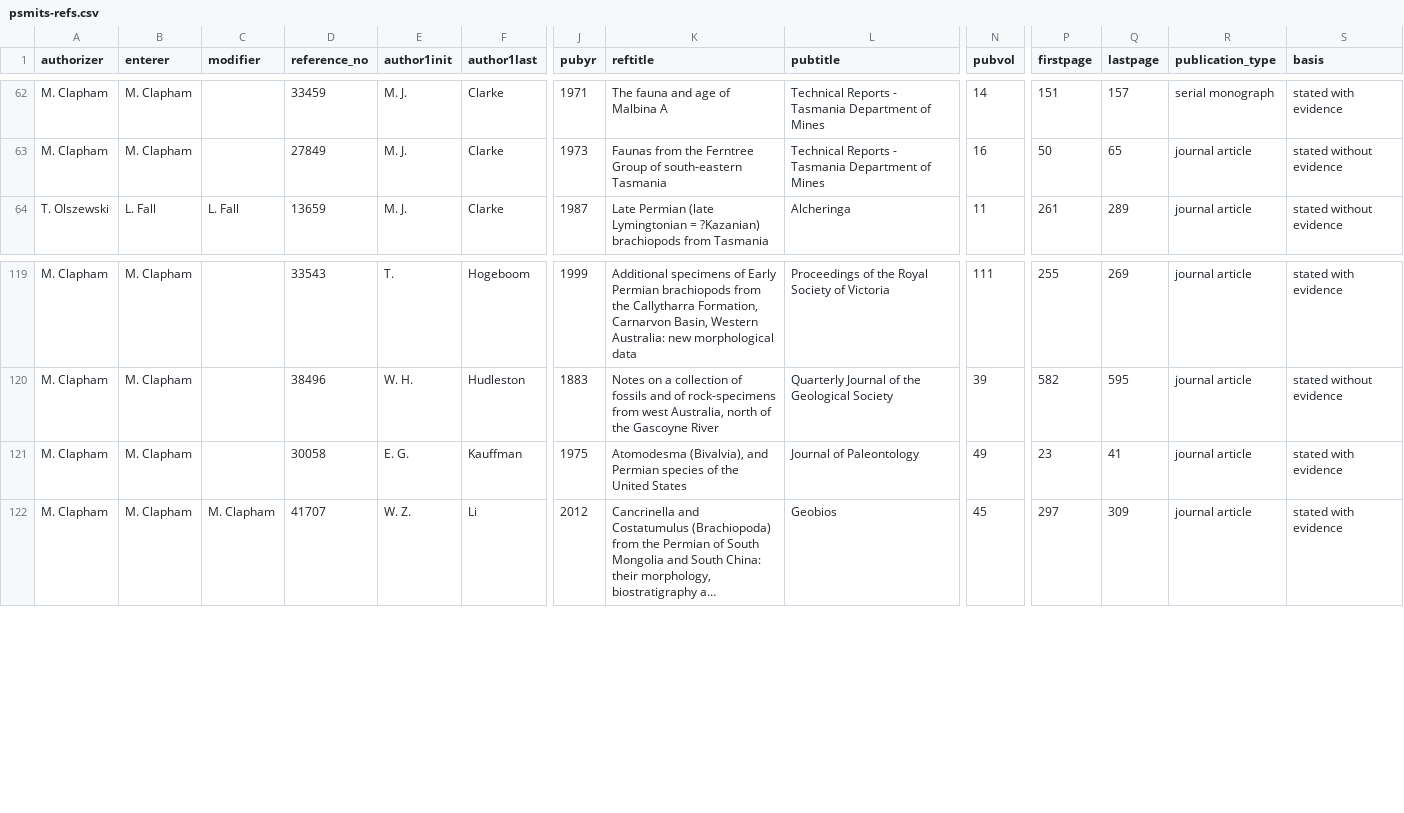
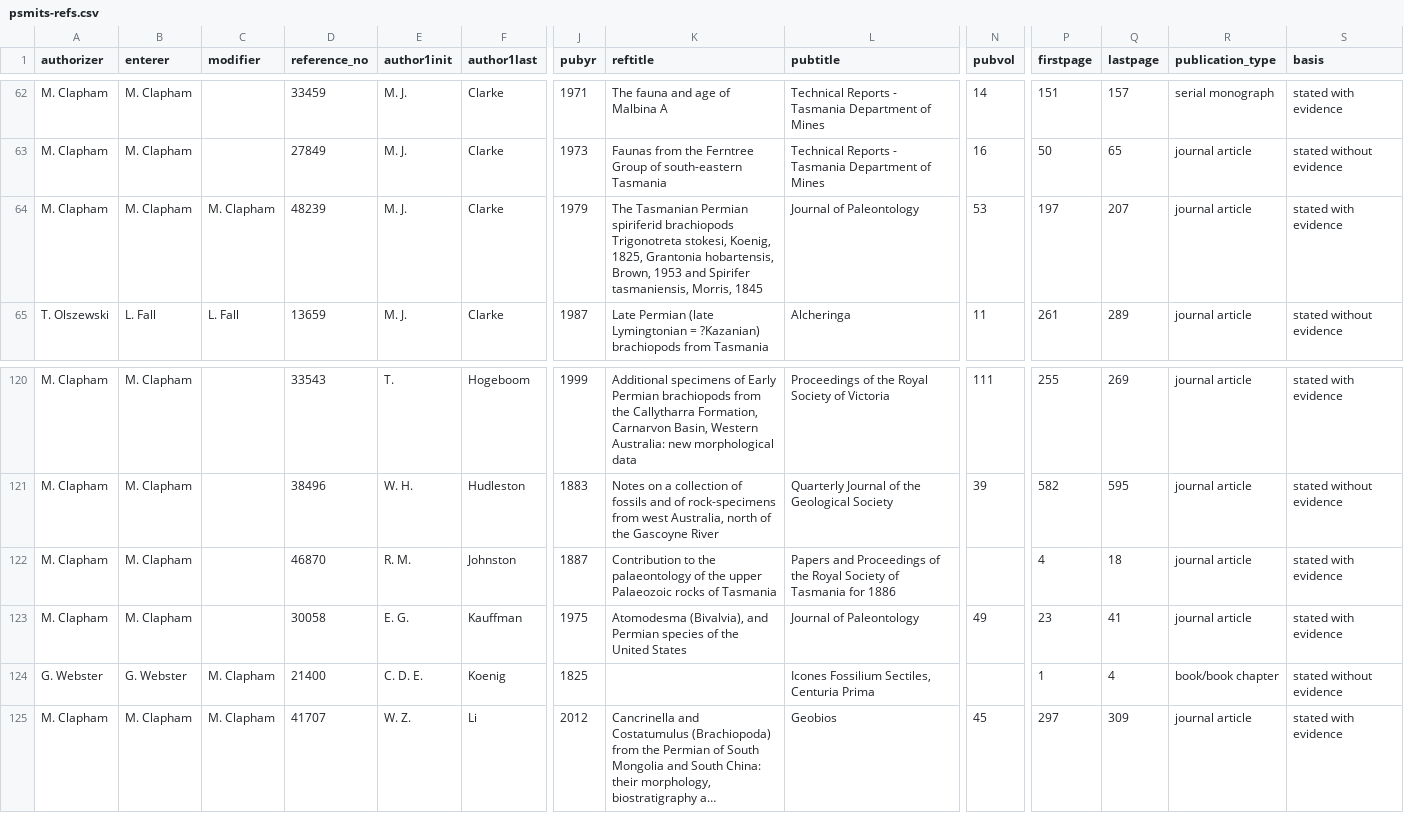
Before and after one commit to psmits/survivor, a CSV file: data/psmits-refs.csv, drawn as a sheet; only a part is shown, gaps mark what is left out; long unchanged cells end in …; rows hold the shown columns only; the diff names each change by its address in the sheet, - before the commit and + after, or states it on an @@ line.

Commit message:
new data download inc spc. improved censoring. need interval cens

```diff
--- a/data/psmits-refs.csv
+++ b/data/psmits-refs.csv
+row 64: M. Clapham | M. Clapham | M. Clapham | 48239 | M. J. | Clarke | 1979 | The Tasmanian Permian spiriferid brachiopods Trigonotreta stokesi, Koenig, 1825, Grantonia hobartensis, Brown, 1953 and Spirifer tasmaniensis, Morris, 1845 | Journal of Paleontology | 53 | 197 | 207 | journal article | stated with evidence
+row 122: M. Clapham | M. Clapham |  | 46870 | R. M. | Johnston | 1887 | Contribution to the palaeontology of the upper Palaeozoic rocks of Tasmania | Papers and Proceedings of the Royal Society of Tasmania for 1886 |  | 4 | 18 | journal article | stated with evidence
+row 124: G. Webster | G. Webster | M. Clapham | 21400 | C. D. E. | Koenig | 1825 |  | Icones Fossilium Sectiles, Centuria Prima |  | 1 | 4 | book/book chapter | stated without evidence
```
Also changed, not shown: data/psmits-ranges.csv, 6 other files.
